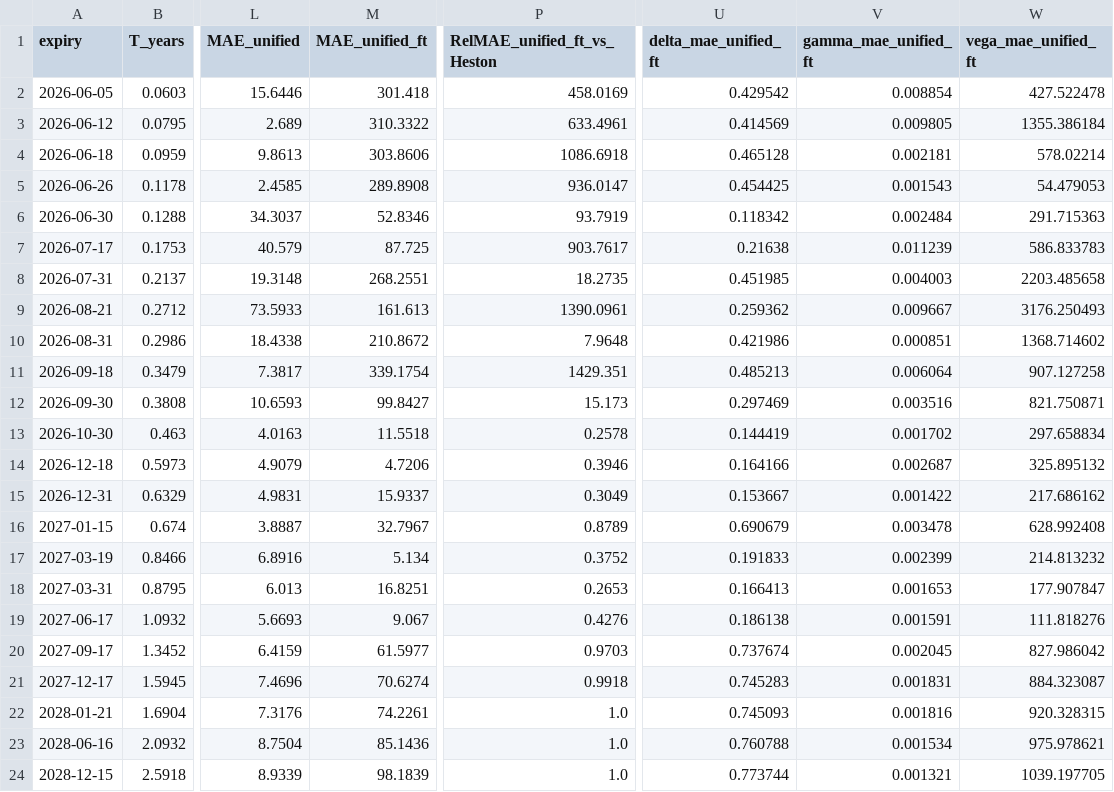
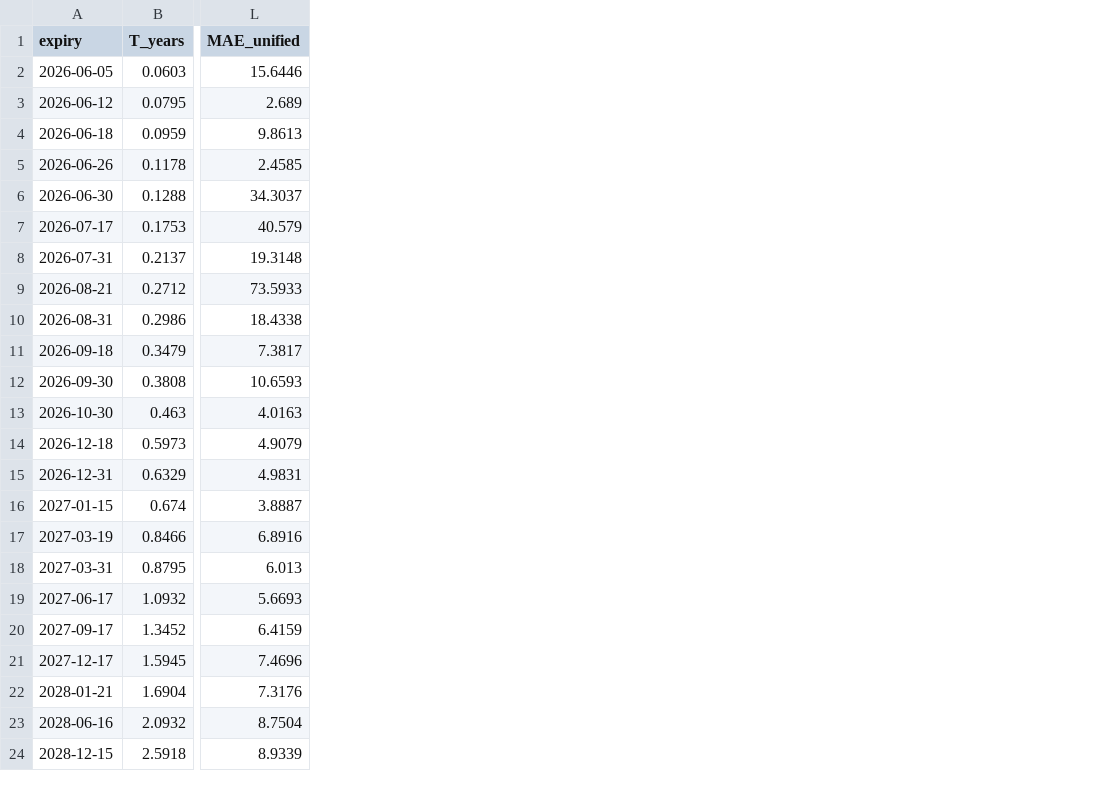
Before and after one commit to wenlyn-zyu/uni_pinn, a CSV file: option_pinn/results/eval_market.csv, drawn as a sheet; only a part is shown, gaps mark what is left out; the diff names each change by its address in the sheet, - before the commit and + after, or states it on an @@ line.

Commit message:
results: final eval — synthetic + market (23 expiries) after full cleanup

```diff
--- a/option_pinn/results/eval_market.csv
+++ b/option_pinn/results/eval_market.csv
-column M (MAE_unified_ft), rows 2-24: 301.418 | 310.3322 | 303.8606 | 289.8908 | 52.8346 | 87.725 | 268.2551 | 161.613 | 210.8672 | 339.1754 | 99.8427 | 11.5518 | 4.7206 | 15.9337 | 32.7967 | 5.134 | 16.8251 | 9.067 | 61.5977 | 70.6274 | 74.2261 | 85.1436 | 98.1839
-column P (RelMAE_unified_ft_vs_Heston), rows 2-24: 458.0169 | 633.4961 | 1086.6918 | 936.0147 | 93.7919 | 903.7617 | 18.2735 | 1390.0961 | 7.9648 | 1429.351 | 15.173 | 0.2578 | 0.3946 | 0.3049 | 0.8789 | 0.3752 | 0.2653 | 0.4276 | 0.9703 | 0.9918 | 1.0 | 1.0 | 1.0
-column U (delta_mae_unified_ft), rows 2-24: 0.429542 | 0.414569 | 0.465128 | 0.454425 | 0.118342 | 0.21638 | 0.451985 | 0.259362 | 0.421986 | 0.485213 | 0.297469 | 0.144419 | 0.164166 | 0.153667 | 0.690679 | 0.191833 | 0.166413 | 0.186138 | 0.737674 | 0.745283 | 0.745093 | 0.760788 | 0.773744
-column V (gamma_mae_unified_ft), rows 2-24: 0.008854 | 0.009805 | 0.002181 | 0.001543 | 0.002484 | 0.011239 | 0.004003 | 0.009667 | 0.000851 | 0.006064 | 0.003516 | 0.001702 | 0.002687 | 0.001422 | 0.003478 | 0.002399 | 0.001653 | 0.001591 | 0.002045 | 0.001831 | 0.001816 | 0.001534 | 0.001321
-column W (vega_mae_unified_ft), rows 2-24: 427.522478 | 1355.386184 | 578.02214 | 54.479053 | 291.715363 | 586.833783 | 2203.485658 | 3176.250493 | 1368.714602 | 907.127258 | 821.750871 | 297.658834 | 325.895132 | 217.686162 | 628.992408 | 214.813232 | 177.907847 | 111.818276 | 827.986042 | 884.323087 | 920.328315 | 975.978621 | 1039.197705
```
Also changed, not shown: option_pinn/results/eval_market_summary.csv.
